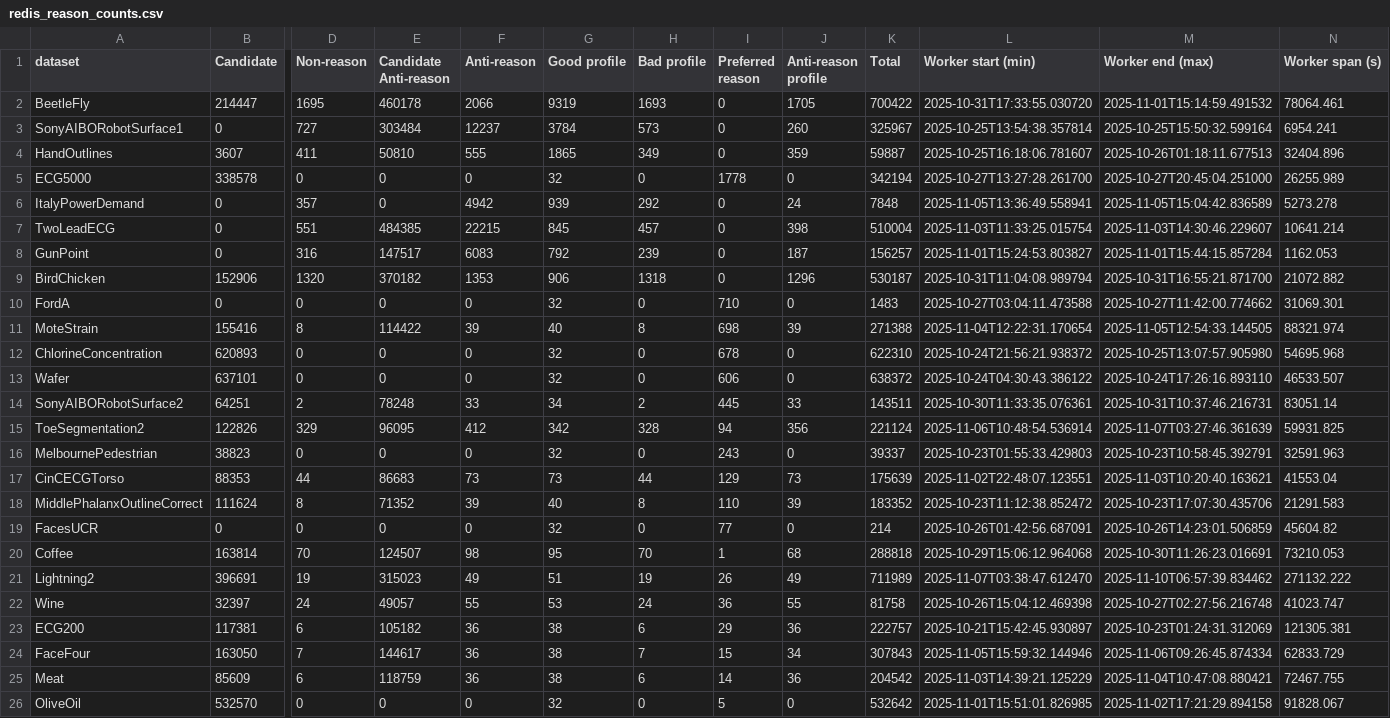
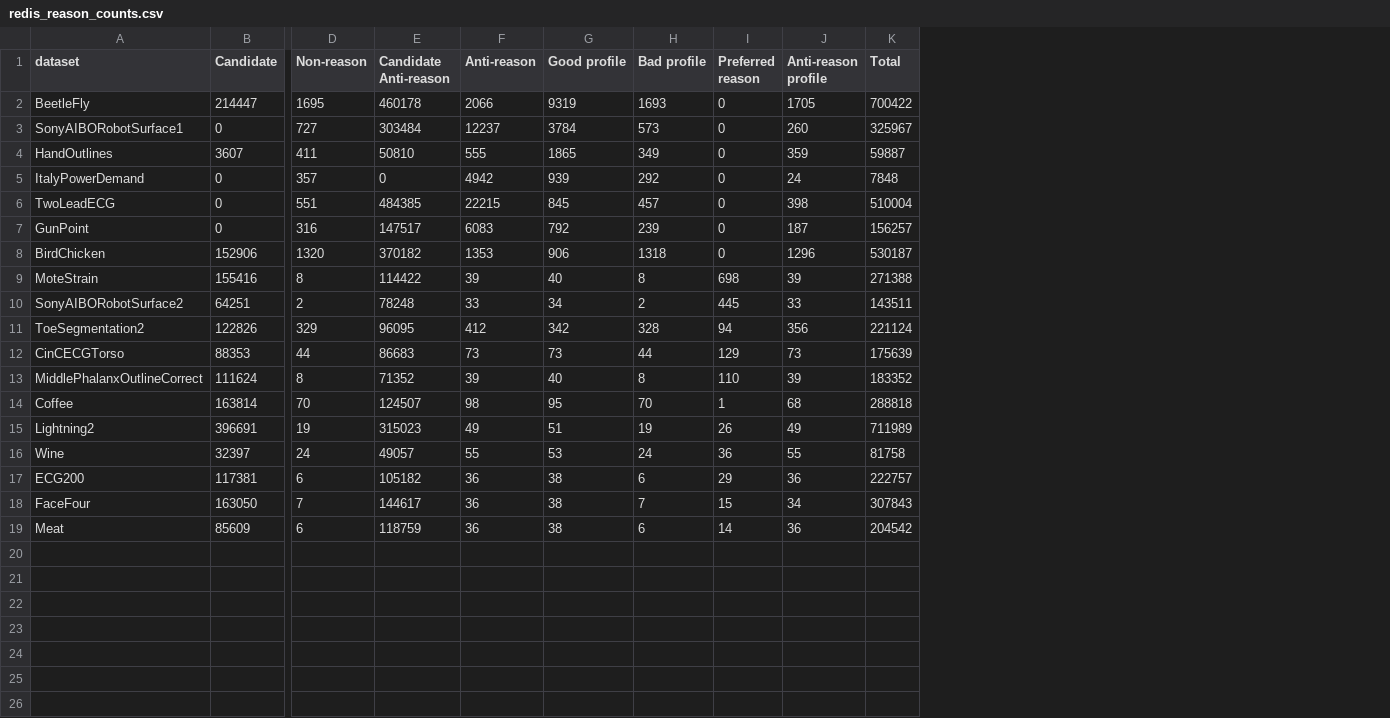
Before and after one commit to danielamadori/IEEE_CAI, a CSV file: results/redis_reason_counts.csv, drawn as a sheet; only a part is shown, gaps mark what is left out; removed rows and columns are numbered as before the commit, all else as after; rows hold the shown columns only; the diff names each change by its address in the sheet, - before the commit and + after, or states it on an @@ line.

```diff
--- a/results/redis_reason_counts.csv
+++ b/results/redis_reason_counts.csv
-column L (Worker start (min)), rows 2-4: 2025-10-31T17:33:55.030720 | 2025-10-25T13:54:38.357814 | 2025-10-25T16:18:06.781607; rows 6-9: 2025-11-05T13:36:49.558941 | 2025-11-03T11:33:25.015754 | 2025-11-01T15:24:53.803827 | 2025-10-31T11:04:08.989794; row 11: 2025-11-04T12:22:31.170654; rows 14-15: 2025-10-30T11:33:35.076361 | 2025-11-06T10:48:54.536914; rows 17-18: 2025-11-02T22:48:07.123551 | 2025-10-23T11:12:38.852472; rows 20-25: 2025-10-29T15:06:12.964068 | 2025-11-07T03:38:47.612470 | 2025-10-26T15:04:12.469398 | 2025-10-21T15:42:45.930897 | 2025-11-05T15:59:32.144946 | 2025-11-03T14:39:21.125229
-column M (Worker end (max)), rows 2-4: 2025-11-01T15:14:59.491532 | 2025-10-25T15:50:32.599164 | 2025-10-26T01:18:11.677513; rows 6-9: 2025-11-05T15:04:42.836589 | 2025-11-03T14:30:46.229607 | 2025-11-01T15:44:15.857284 | 2025-10-31T16:55:21.871700; row 11: 2025-11-05T12:54:33.144505; rows 14-15: 2025-10-31T10:37:46.216731 | 2025-11-07T03:27:46.361639; rows 17-18: 2025-11-03T10:20:40.163621 | 2025-10-23T17:07:30.435706; rows 20-25: 2025-10-30T11:26:23.016691 | 2025-11-10T06:57:39.834462 | 2025-10-27T02:27:56.216748 | 2025-10-23T01:24:31.312069 | 2025-11-06T09:26:45.874334 | 2025-11-04T10:47:08.880421
-column N (Worker span (s)), rows 2-4: 78064.461 | 6954.241 | 32404.896; rows 6-9: 5273.278 | 10641.214 | 1162.053 | 21072.882; row 11: 88321.974; rows 14-15: 83051.14 | 59931.825; rows 17-18: 41553.04 | 21291.583; rows 20-25: 73210.053 | 271132.222 | 41023.747 | 121305.381 | 62833.729 | 72467.755
-row 5: ECG5000 | 338578 | 0 | 0 | 0 | 32 | 0 | 1778 | 0 | 342194 | 2025-10-27T13:27:28.261700 | 2025-10-27T20:45:04.251000 | 26255.989
-row 10: FordA | 0 | 0 | 0 | 0 | 32 | 0 | 710 | 0 | 1483 | 2025-10-27T03:04:11.473588 | 2025-10-27T11:42:00.774662 | 31069.301
-row 12: ChlorineConcentration | 620893 | 0 | 0 | 0 | 32 | 0 | 678 | 0 | 622310 | 2025-10-24T21:56:21.938372 | 2025-10-25T13:07:57.905980 | 54695.968
-row 13: Wafer | 637101 | 0 | 0 | 0 | 32 | 0 | 606 | 0 | 638372 | 2025-10-24T04:30:43.386122 | 2025-10-24T17:26:16.893110 | 46533.507
-row 16: MelbournePedestrian | 38823 | 0 | 0 | 0 | 32 | 0 | 243 | 0 | 39337 | 2025-10-23T01:55:33.429803 | 2025-10-23T10:58:45.392791 | 32591.963
-row 19: FacesUCR | 0 | 0 | 0 | 0 | 32 | 0 | 77 | 0 | 214 | 2025-10-26T01:42:56.687091 | 2025-10-26T14:23:01.506859 | 45604.82
-row 26: OliveOil | 532570 | 0 | 0 | 0 | 32 | 0 | 5 | 0 | 532642 | 2025-11-01T15:51:01.826985 | 2025-11-02T17:21:29.894158 | 91828.067
```
Also changed, not shown: 19 other files.
